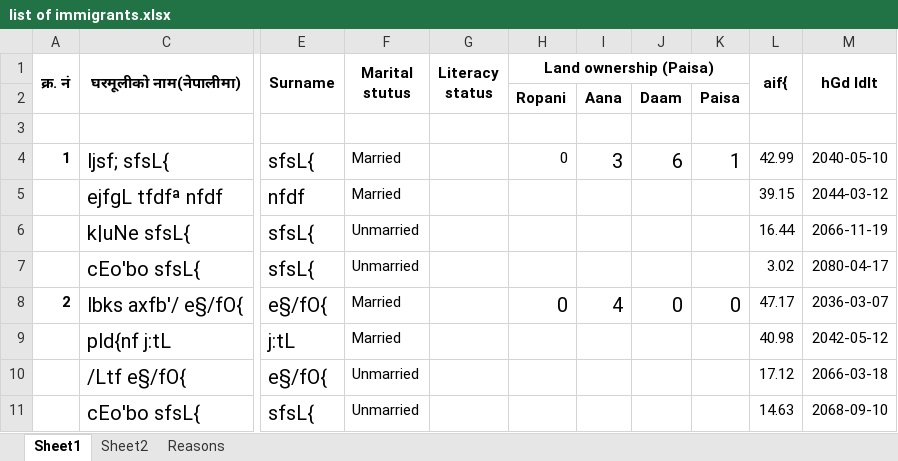
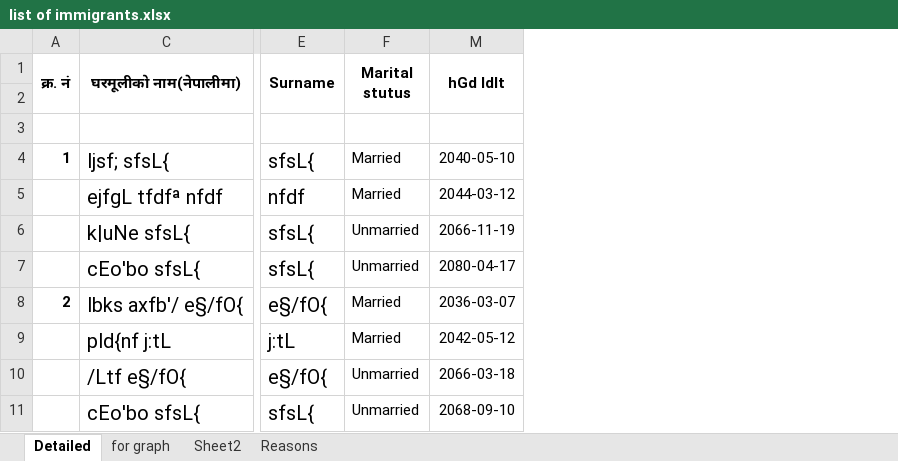
Before and after one commit to suwalcrystal/ward1, an Excel workbook: migration/list of immigrants.xlsx, sheet Detailed, drawn as a sheet; only a part is shown, gaps mark what is left out; values as stored, in another font and other column widths than the file's, no borders; the diff names each change by its address in the sheet, - before the commit and + after, or states it on an @@ line.

```diff
--- a/migration/list of immigrants.xlsx (sheet Detailed)
+++ b/migration/list of immigrants.xlsx (sheet Detailed)
-sheet tab: Sheet1
+sheet tab: Detailed
+sheet tab: for graph
@@ column G (Literacy status) hidden, empty @@
@@ column H (Land ownership (Paisa)) hidden, rows 2-8: Ropani |  | 0 |  |  |  | 0 @@
@@ column I hidden, rows 2-8: Aana |  | 3 |  |  |  | 4 @@
@@ column J hidden, rows 2-8: Daam |  | 6 |  |  |  | 0 @@
@@ column K hidden, rows 2-8: Paisa |  | 1 |  |  |  | 0 @@
@@ column L (aif{) hidden, rows 4-11: 42.99 | 39.15 | 16.44 | 3.02 | 47.17 | 40.98 | 17.12 | 14.63 @@
```
Also changed, not shown: sheet Sheet2, formulas that keep their value, migration/tables.xlsx, 2 other files.
